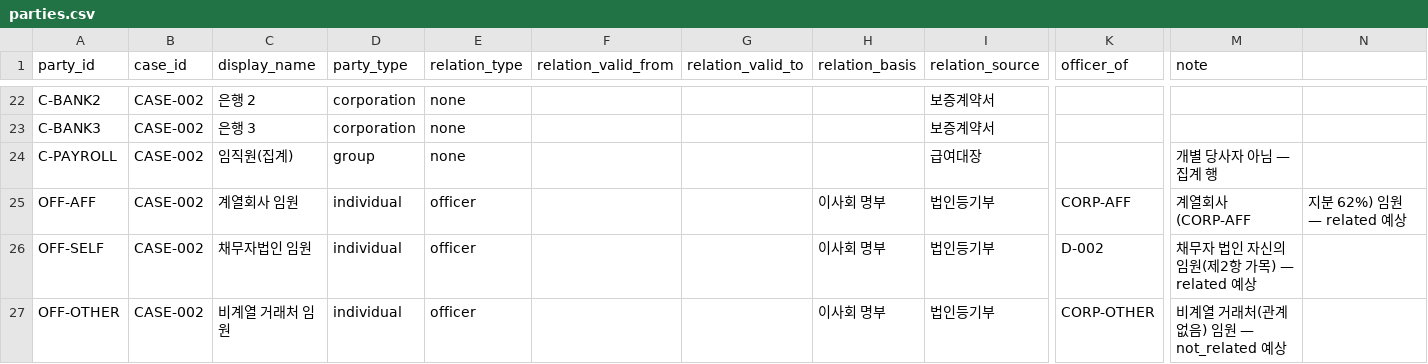
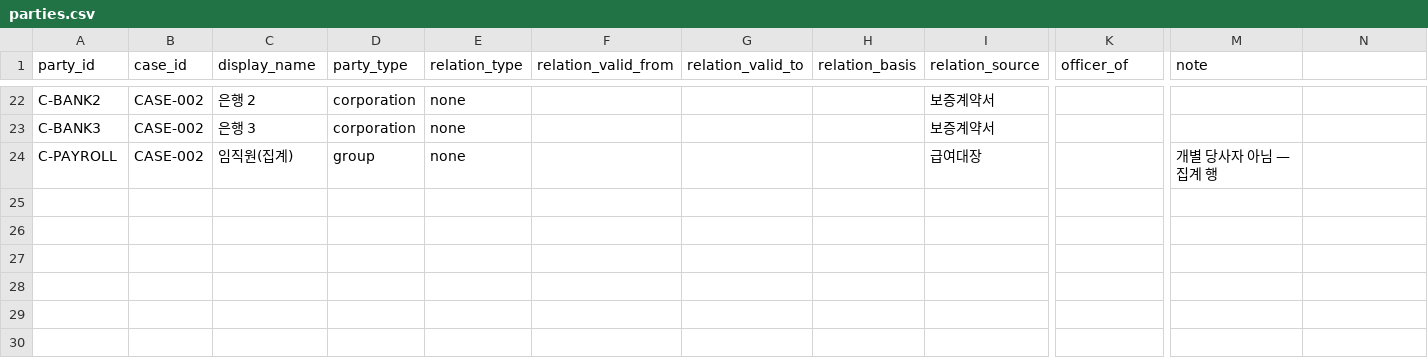
Before and after one commit to NoahBhang/trustee-fds, a CSV file: data/sample/parties.csv, drawn as a sheet; only a part is shown, gaps mark what is left out; rows hold the shown columns only; the diff names each change by its address in the sheet, - before the commit and + after, or states it on an @@ line.

Commit message:
chore: 참조되지 않는 officer 픽스처(OFF-*) 제거 + 미참조 당사자 검사 추가
OFF-AFF/OFF-SELF/OFF-OTHER 는 parties.csv 에만 있고 어떤 거래에도 연결되지
않아 정규 파이프라인에서 한 번도 실행되지 않았다. _classify_officer 로직은
이번에 추가한 단위 테스트(6개)로 커버되므로, 통합 커버리지를 위해 거래를
지어내는 것보다 제거가 낫다("인위적으로 끼워 맞춘 데이터"를 만들지 않는다).

_check_unreferenced_parties: parties.csv 에 있으나 어떤 거래에서도 참조되지
않고 다른 party 의 officer_of 도 아닌 당사자를 INFO 로 표시한다. self 는
규약상 상시 등재라 제외. 이 검사가 있었으면 OFF-* 방치가 자동으로 드러났다.

검증: OFF-X/STALE-1 되살려 검사 작동 확인. 현재 데이터 무결성 0건.
cli.py exit 0, 불일치 0건, pytest 32 passed.

```diff
--- a/data/sample/parties.csv
+++ b/data/sample/parties.csv
-row 25: OFF-AFF | CASE-002 | 계열회사 임원 | individual | officer |  |  | 이사회 명부 | 법인등기부 | CORP-AFF | 계열회사(CORP-AFF | 지분 62%) 임원 — related 예상
-row 26: OFF-SELF | CASE-002 | 채무자법인 임원 | individual | officer |  |  | 이사회 명부 | 법인등기부 | D-002 | 채무자 법인 자신의 임원(제2항 가목) — related 예상
-row 27: OFF-OTHER | CASE-002 | 비계열 거래처 임원 | individual | officer |  |  | 이사회 명부 | 법인등기부 | CORP-OTHER | 비계열 거래처(관계없음) 임원 — not_related 예상
```
Also changed, not shown: 2 other files.
